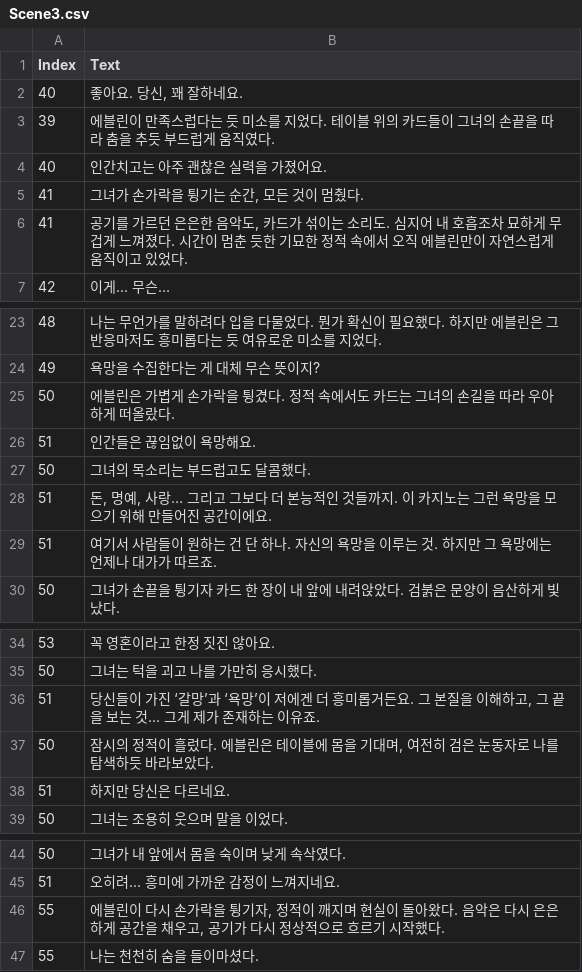
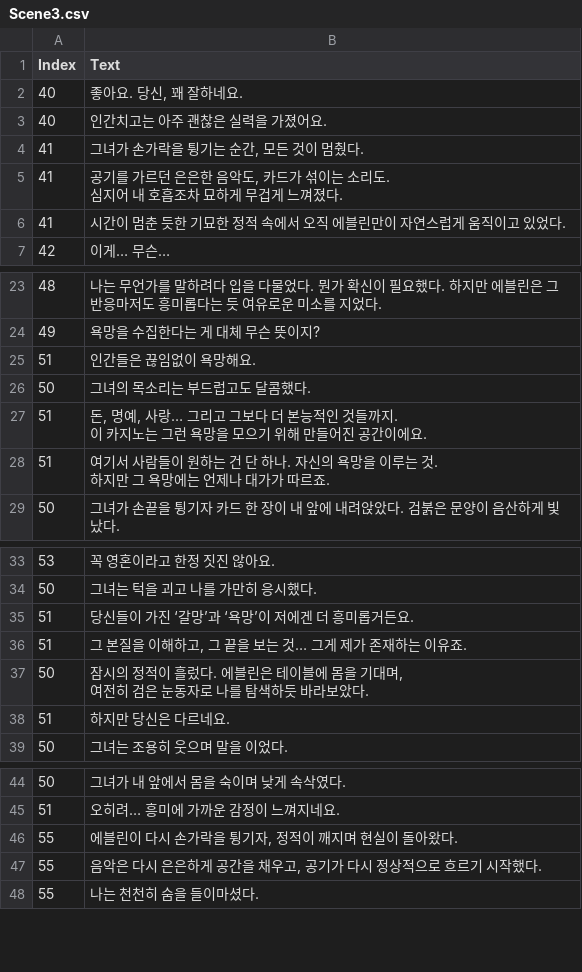
Before and after one commit to KangIn-gyu/4th_Project, a CSV file: 4th_Project/Resource/DialogScenes/CSV/Scene3.csv, drawn as a sheet; only a part is shown, gaps mark what is left out.

```diff
--- a/4th_Project/Resource/DialogScenes/CSV/Scene3.csv
+++ b/4th_Project/Resource/DialogScenes/CSV/Scene3.csv
@@ -2,6 +2,7 @@
 40,"좋아요. 당신, 꽤 잘하네요."
-39,에블린이 만족스럽다는 듯 미소를 지었다. 테이블 위의 카드들이 그녀의 손끝을 따라 춤을 추듯 부드럽게 움직였다.
 40,인간치고는 아주 괜찮은 실력을 가졌어요.
 41,"그녀가 손가락을 튕기는 순간, 모든 것이 멈췄다."
-41,"공기를 가르던 은은한 음악도, 카드가 섞이는 소리도. 심지어 내 호흡조차 묘하게 무겁게 느껴졌다. 시간이 멈춘 듯한 기묘한 정적 속에서 오직 에블린만이 자연스럽게 움직이고 있었다."
+41,"공기를 가르던 은은한 음악도, 카드가 섞이는 소리도.
+심지어 내 호흡조차 묘하게 무겁게 느껴졌다."
+41,시간이 멈춘 듯한 기묘한 정적 속에서 오직 에블린만이 자연스럽게 움직이고 있었다.
 42,이게… 무슨…
@@ -24,7 +25,8 @@
 49,욕망을 수집한다는 게 대체 무슨 뜻이지?
-50,에블린은 가볍게 손가락을 튕겼다. 정적 속에서도 카드는 그녀의 손길을 따라 우아하게 떠올랐다.
 51,인간들은 끊임없이 욕망해요.
 50,그녀의 목소리는 부드럽고도 달콤했다.
-51,"돈, 명예, 사랑… 그리고 그보다 더 본능적인 것들까지. 이 카지노는 그런 욕망을 모으기 위해 만들어진 공간이에요."
-51,여기서 사람들이 원하는 건 단 하나. 자신의 욕망을 이루는 것. 하지만 그 욕망에는 언제나 대가가 따르죠.
+51,"돈, 명예, 사랑… 그리고 그보다 더 본능적인 것들까지.
+이 카지노는 그런 욕망을 모으기 위해 만들어진 공간이에요."
+51,"여기서 사람들이 원하는 건 단 하나. 자신의 욕망을 이루는 것.
+하지만 그 욕망에는 언제나 대가가 따르죠."
 50,그녀가 손끝을 튕기자 카드 한 장이 내 앞에 내려앉았다. 검붉은 문양이 음산하게 빛났다.
@@ -35,4 +37,6 @@
 50,그녀는 턱을 괴고 나를 가만히 응시했다.
-51,"당신들이 가진 ‘갈망’과 ‘욕망’이 저에겐 더 흥미롭거든요. 그 본질을 이해하고, 그 끝을 보는 것… 그게 제가 존재하는 이유죠."
-50,"잠시의 정적이 흘렀다. 에블린은 테이블에 몸을 기대며, 여전히 검은 눈동자로 나를 탐색하듯 바라보았다."
+51,당신들이 가진 ‘갈망’과 ‘욕망’이 저에겐 더 흥미롭거든요.
+51,"그 본질을 이해하고, 그 끝을 보는 것… 그게 제가 존재하는 이유죠."
+50,"잠시의 정적이 흘렀다. 에블린은 테이블에 몸을 기대며,
+여전히 검은 눈동자로 나를 탐색하듯 바라보았다."
 51,하지만 당신은 다르네요.
@@ -45,3 +49,4 @@
 51,오히려… 흥미에 가까운 감정이 느껴지네요.
-55,"에블린이 다시 손가락을 튕기자, 정적이 깨지며 현실이 돌아왔다. 음악은 다시 은은하게 공간을 채우고, 공기가 다시 정상적으로 흐르기 시작했다."
+55,"에블린이 다시 손가락을 튕기자, 정적이 깨지며 현실이 돌아왔다."
+55,"음악은 다시 은은하게 공간을 채우고, 공기가 다시 정상적으로 흐르기 시작했다."
 55,나는 천천히 숨을 들이마셨다.
```
Also changed, not shown: 4th_Project/Resource/DialogScenes/CSV/Epilogue.csv, 4th_Project/Resource/DialogScenes/CSV/Scene1.csv, 27 other files.
